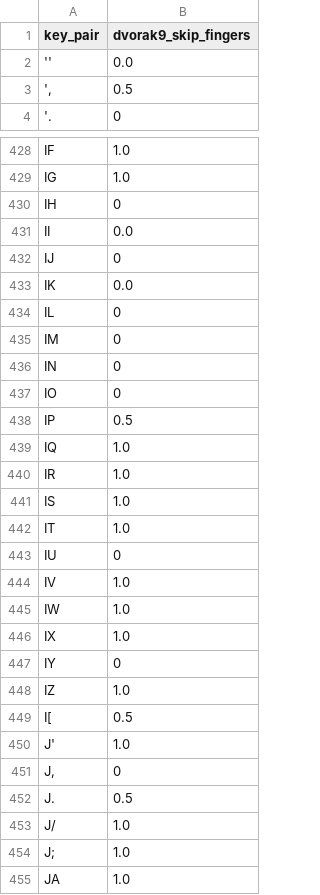
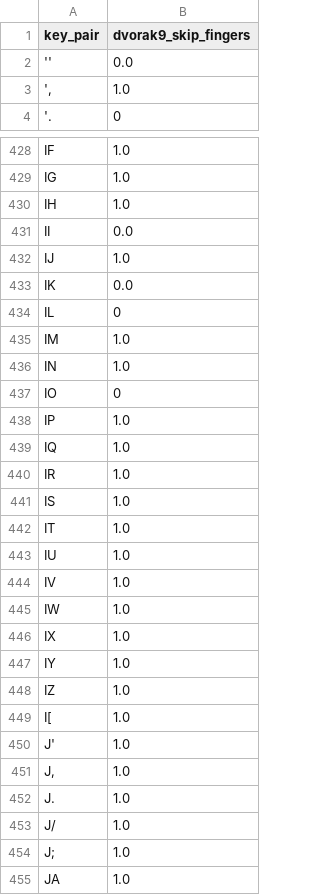
Before and after one commit to binarybottle/keyboard_layout_scorers, a CSV file: tables/keypair_dvorak9_skip_fingers_scores.csv, drawn as a sheet; only a part is shown, gaps mark what is left out; the diff covers the shown part only.

```diff
--- a/tables/keypair_dvorak9_skip_fingers_scores.csv
+++ b/tables/keypair_dvorak9_skip_fingers_scores.csv
@@ -2,3 +2,3 @@ key_pair,dvorak9_skip_fingers
 '',0.0
-"',",0.5
+"',",1.0
 '.,0
@@ -429,11 +429,11 @@ IF,1.0
 IG,1.0
-IH,0
+IH,1.0
 II,0.0
-IJ,0
+IJ,1.0
 IK,0.0
 IL,0
-IM,0
-IN,0
+IM,1.0
+IN,1.0
 IO,0
-IP,0.5
+IP,1.0
 IQ,1.0
@@ -442,3 +442,3 @@ IS,1.0
 IT,1.0
-IU,0
+IU,1.0
 IV,1.0
@@ -446,8 +446,8 @@ IW,1.0
 IX,1.0
-IY,0
+IY,1.0
 IZ,1.0
-I[,0.5
+I[,1.0
 J',1.0
-"J,",0
-J.,0.5
+"J,",1.0
+J.,1.0
 J/,1.0
```
Also changed, not shown: 181 edited cells elsewhere in this file, tables/keypair_dvorak9_fingers_scores.csv, tables/keypair_dvorak9_home_row_scores.csv, 9 other files.
